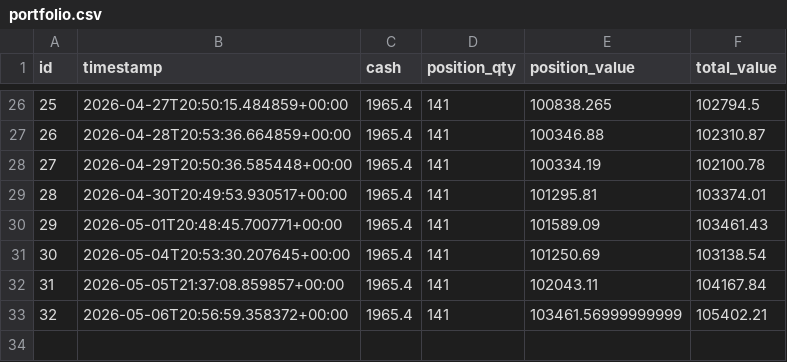
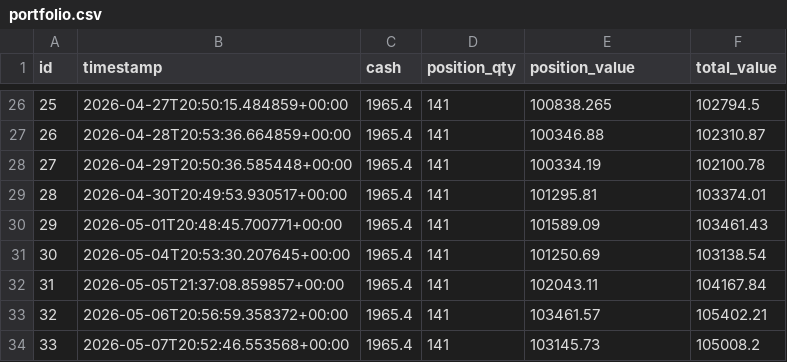
Before and after one commit to dads2busy/SchroederTrader, a CSV file: data/portfolio.csv, drawn as a sheet; only a part is shown, gaps mark what is left out.

```diff
--- a/data/portfolio.csv
+++ b/data/portfolio.csv
@@ -32,2 +32,3 @@ id,timestamp,cash,position_qty,position_value,total_value
 31,2026-05-05T21:37:08.859857+00:00,1965.4,141,102043.11,104167.84
-32,2026-05-06T20:56:59.358372+00:00,1965.4,141,103461.56999999999,105402.21
+32,2026-05-06T20:56:59.358372+00:00,1965.4,141,103461.57,105402.21
+33,2026-05-07T20:52:46.553568+00:00,1965.4,141,103145.73,105008.2
```
Also changed, not shown: data/llm_shadow_signals.csv, data/shadow_signals.csv, 1 other file.
